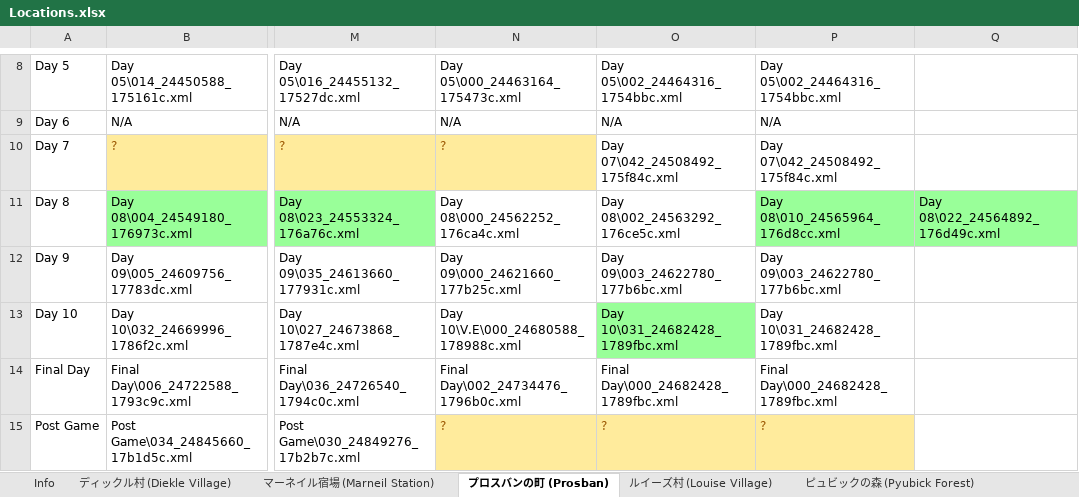
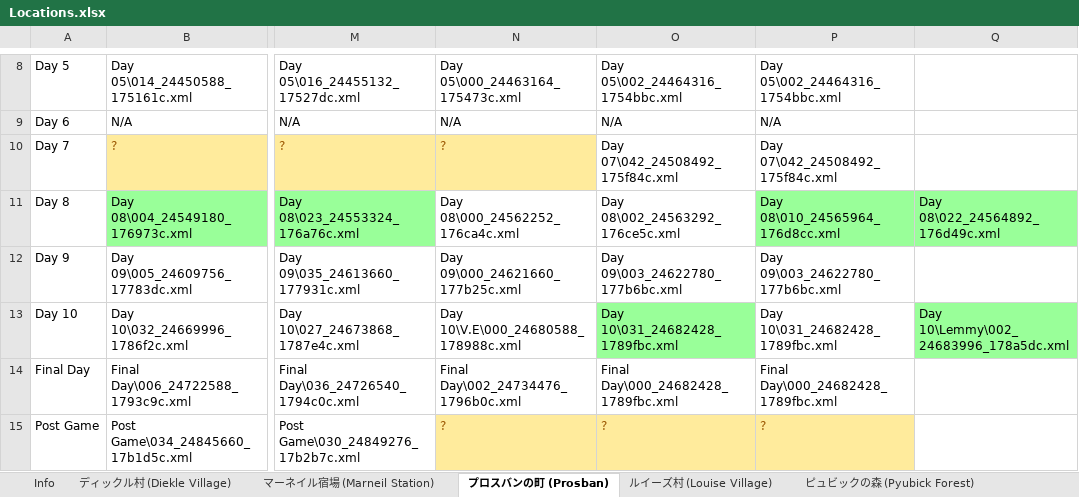
Before and after one commit to salixa/SNSC3-Translation, an Excel workbook: Locations.xlsx, sheet プロスバンの町 (Prosban), drawn as a sheet; only a part is shown, gaps mark what is left out; values as stored, in another font and other column widths than the file's, no borders; the diff names each change by its address in the sheet, - before the commit and + after, or states it on an @@ line.

```diff
--- a/Locations.xlsx (sheet プロスバンの町 (Prosban))
+++ b/Locations.xlsx (sheet プロスバンの町 (Prosban))
-Q13: (empty)
+Q13: Day 10\Lemmy\002_24683996_178a5dc.xml
-Q13 fill: none
+Q13 fill: #99FF99
```
Also changed, not shown: 2 other files.
